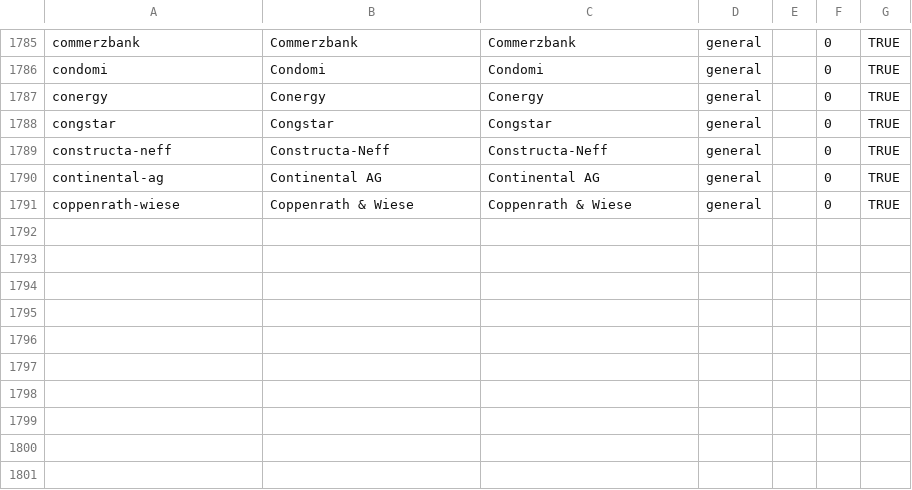
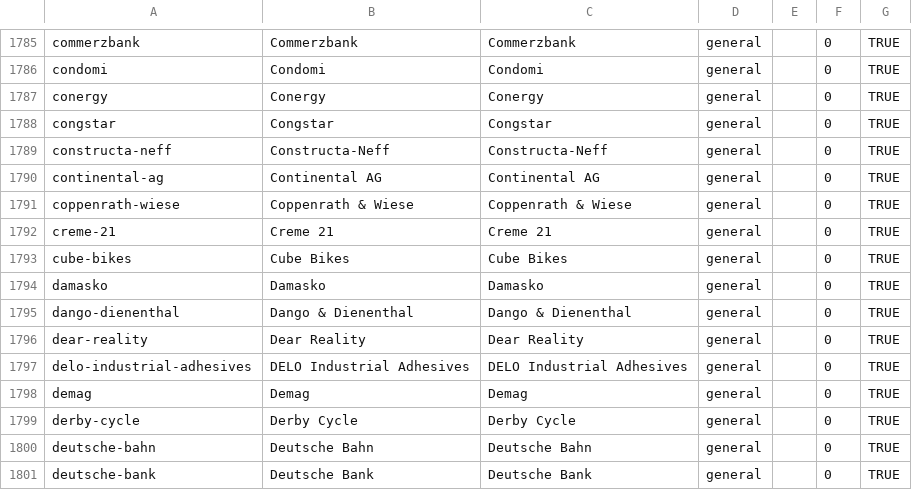
Before and after one commit to wqf2956041-star/pinpai-ai-in, a CSV file: master.csv, drawn as a sheet; only a part is shown, gaps mark what is left out.

Commit message:
batch add 10 brands: Creme 21, Cube Bikes, Damasko, Dango & Dienenthal, Dear Reality, DELO Industrial Adhesives, Demag, Derby Cycle, Deutsche Bahn, Deutsche Bank

```diff
--- a/master.csv
+++ b/master.csv
@@ -1791 +1791,11 @@ continental-ag|Continental AG|Continental AG|general||0|TRUE
 coppenrath-wiese|Coppenrath & Wiese|Coppenrath & Wiese|general||0|TRUE
+creme-21|Creme 21|Creme 21|general||0|TRUE
+cube-bikes|Cube Bikes|Cube Bikes|general||0|TRUE
+damasko|Damasko|Damasko|general||0|TRUE
+dango-dienenthal|Dango & Dienenthal|Dango & Dienenthal|general||0|TRUE
+dear-reality|Dear Reality|Dear Reality|general||0|TRUE
+delo-industrial-adhesives|DELO Industrial Adhesives|DELO Industrial Adhesives|general||0|TRUE
+demag|Demag|Demag|general||0|TRUE
+derby-cycle|Derby Cycle|Derby Cycle|general||0|TRUE
+deutsche-bahn|Deutsche Bahn|Deutsche Bahn|general||0|TRUE
+deutsche-bank|Deutsche Bank|Deutsche Bank|general||0|TRUE
```
Also changed, not shown: 23 other files.
